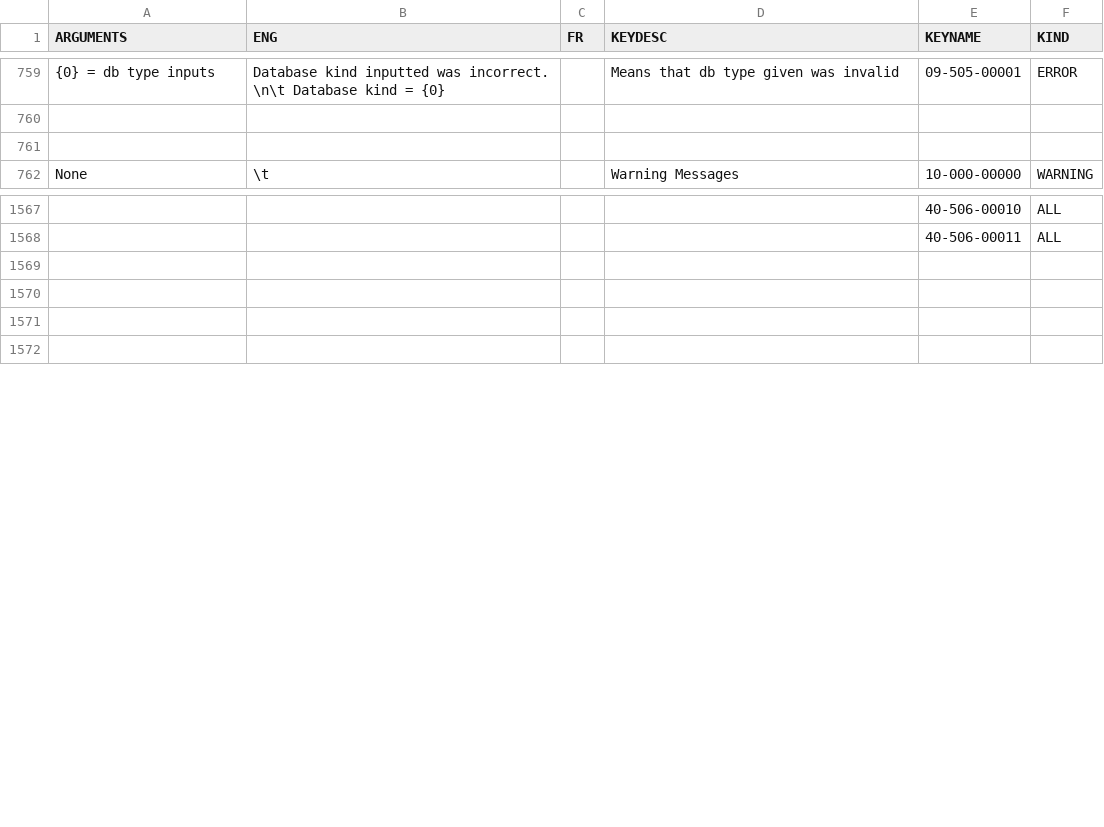
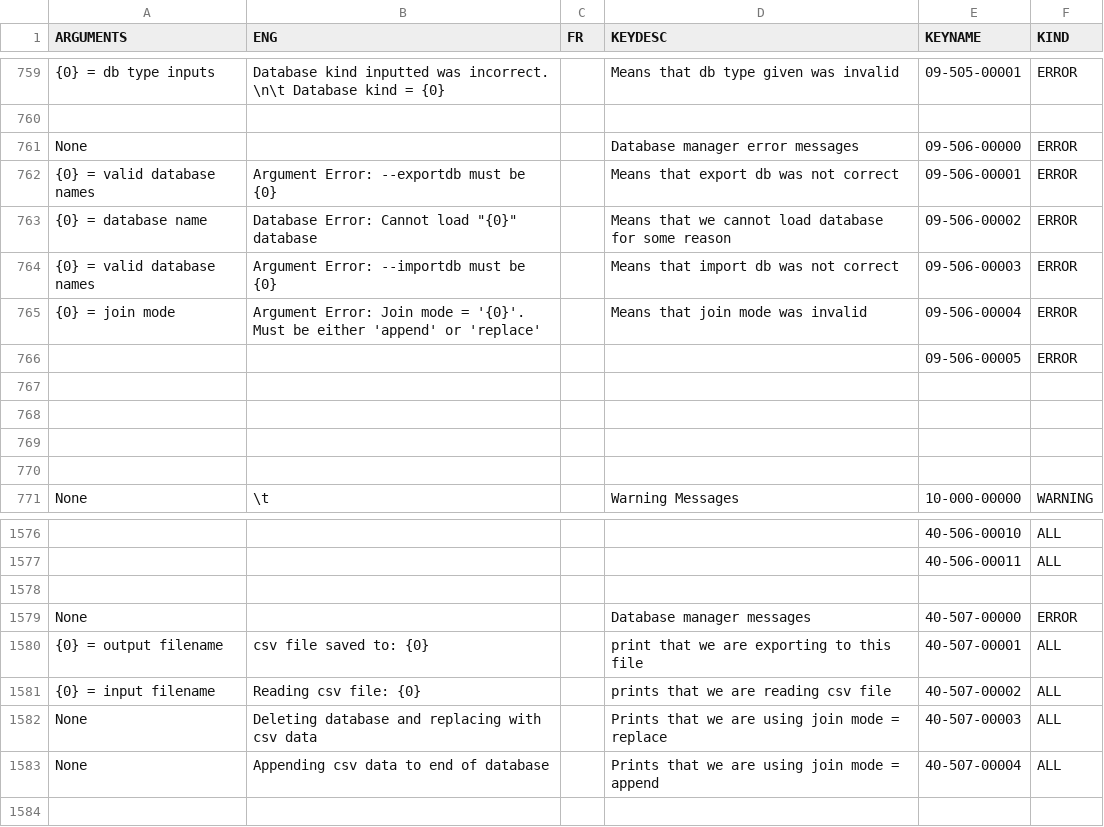
Before and after one commit to njcuk9999/apero-drs, a CSV file: apero/lang/databases/reset.lang.csv, drawn as a sheet; only a part is shown, gaps mark what is left out; addresses are those after the commit; the diff names each change by its address in the sheet, - before the commit and + after, or states it on an @@ line.

Commit message:
update language database

```diff
--- a/apero/lang/databases/reset.lang.csv
+++ b/apero/lang/databases/reset.lang.csv
+row 761: None |  |  | Database manager error messages | 09-506-00000 | ERROR
+row 762: {0} = valid database names | Argument Error: --exportdb must be {0} |  | Means that export db was not correct | 09-506-00001 | ERROR
+row 763: {0} = database name | Database Error: Cannot load "{0}" database |  | Means that we cannot load database for some reason | 09-506-00002 | ERROR
+row 764: {0} = valid database names | Argument Error: --importdb must be {0} |  | Means that import db was not correct | 09-506-00003 | ERROR
+row 765: {0} = join mode | Argument Error: Join mode = '{0}'. Must be either 'append' or 'replace' |  | Means that join mode was invalid | 09-506-00004 | ERROR
+row 766:  |  |  |  | 09-506-00005 | ERROR
+row 767: (empty)
+row 768: (empty)
+row 769: (empty)
-row 1579: (empty)
+row 1579: None |  |  | Database manager messages | 40-507-00000 | ERROR
-row 1580: (empty)
+row 1580: {0} = output filename | csv file saved to: {0} |  | print that we are exporting to this file | 40-507-00001 | ALL
+row 1581: {0} = input filename | Reading csv file: {0} |  | prints that we are reading csv file | 40-507-00002 | ALL
+row 1582: None | Deleting database and replacing with csv data |  | Prints that we are using join mode = replace | 40-507-00003 | ALL
+row 1583: None | Appending csv data to end of database |  | Prints that we are using join mode = append | 40-507-00004 | ALL
```
Also changed, not shown: 2 other files.
